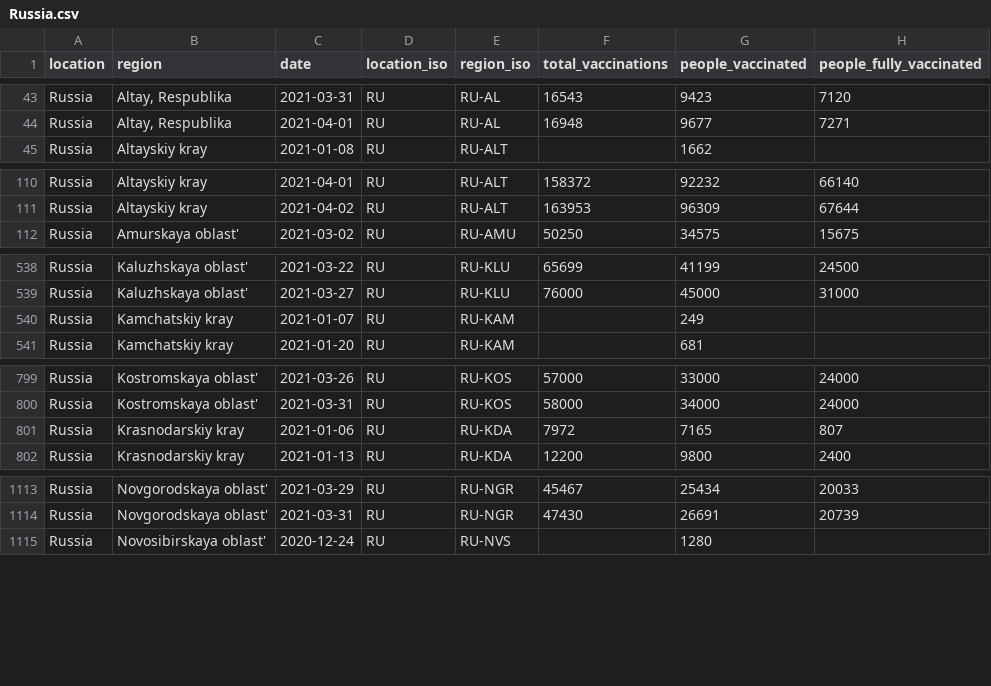
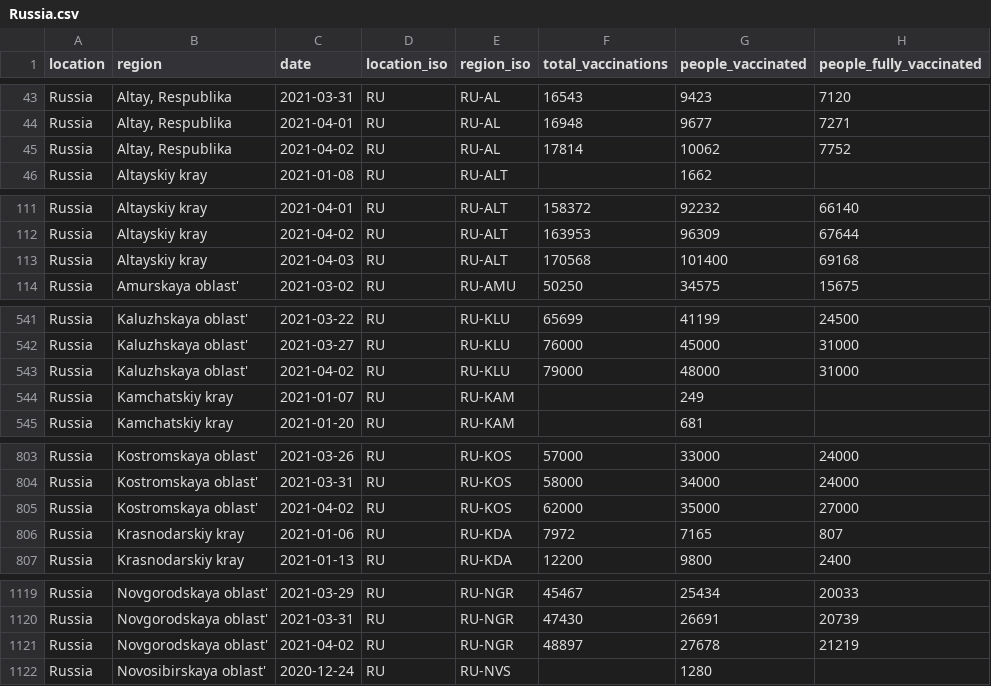
Before and after one commit to sociepy/covid19-vaccination-subnational, a CSV file: data/countries/Russia.csv, drawn as a sheet; only a part is shown, gaps mark what is left out; the diff covers the shown part only.

```diff
--- a/data/countries/Russia.csv
+++ b/data/countries/Russia.csv
@@ -44,2 +44,3 @@ Russia,"Altay, Respublika",2021-03-31,RU,RU-AL,16543,9423,7120
 Russia,"Altay, Respublika",2021-04-01,RU,RU-AL,16948,9677,7271
+Russia,"Altay, Respublika",2021-04-02,RU,RU-AL,17814,10062,7752
 Russia,Altayskiy kray,2021-01-08,RU,RU-ALT,,1662,
@@ -111,2 +112,3 @@ Russia,Altayskiy kray,2021-04-01,RU,RU-ALT,158372,92232,66140
 Russia,Altayskiy kray,2021-04-02,RU,RU-ALT,163953,96309,67644
+Russia,Altayskiy kray,2021-04-03,RU,RU-ALT,170568,101400,69168
 Russia,Amurskaya oblast',2021-03-02,RU,RU-AMU,50250,34575,15675
@@ -539,2 +542,3 @@ Russia,Kaluzhskaya oblast',2021-03-22,RU,RU-KLU,65699,41199,24500
 Russia,Kaluzhskaya oblast',2021-03-27,RU,RU-KLU,76000,45000,31000
+Russia,Kaluzhskaya oblast',2021-04-02,RU,RU-KLU,79000,48000,31000
 Russia,Kamchatskiy kray,2021-01-07,RU,RU-KAM,,249,
@@ -800,2 +804,3 @@ Russia,Kostromskaya oblast',2021-03-26,RU,RU-KOS,57000,33000,24000
 Russia,Kostromskaya oblast',2021-03-31,RU,RU-KOS,58000,34000,24000
+Russia,Kostromskaya oblast',2021-04-02,RU,RU-KOS,62000,35000,27000
 Russia,Krasnodarskiy kray,2021-01-06,RU,RU-KDA,7972,7165,807
@@ -1114,2 +1120,3 @@ Russia,Novgorodskaya oblast',2021-03-29,RU,RU-NGR,45467,25434,20033
 Russia,Novgorodskaya oblast',2021-03-31,RU,RU-NGR,47430,26691,20739
+Russia,Novgorodskaya oblast',2021-04-02,RU,RU-NGR,48897,27678,21219
 Russia,Novosibirskaya oblast',2020-12-24,RU,RU-NVS,,1280,
```
Also changed, not shown: 9 added rows and 2 edited cells elsewhere in this file, data/countries/Austria.csv, data/countries/Lebanon.csv, 13 other files.
